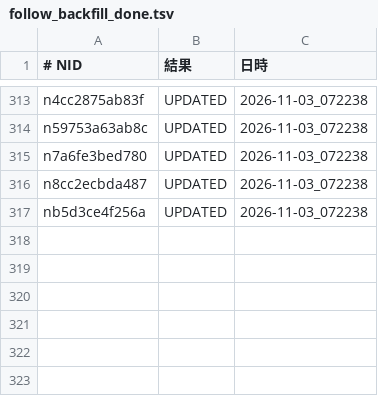
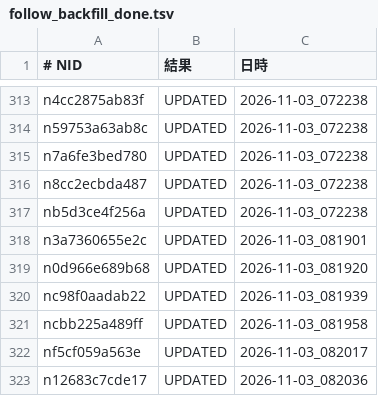
Before and after one commit to tyutyutakokaina81-netizen/agent-team, a TSV file: ops/follow_backfill_done.tsv, drawn as a sheet; only a part is shown, gaps mark what is left out; the diff names each change by its address in the sheet, - before the commit and + after, or states it on an @@ line.

Commit message:
cowork: daily backfill (english/follow/x-queue) 2026-11-03_080003

```diff
--- a/ops/follow_backfill_done.tsv
+++ b/ops/follow_backfill_done.tsv
+row 318: n3a7360655e2c | UPDATED | 2026-11-03_081901
+row 319: n0d966e689b68 | UPDATED | 2026-11-03_081920
+row 320: nc98f0aadab22 | UPDATED | 2026-11-03_081939
+row 321: ncbb225a489ff | UPDATED | 2026-11-03_081958
+row 322: nf5cf059a563e | UPDATED | 2026-11-03_082017
+row 323: n12683c7cde17 | UPDATED | 2026-11-03_082036
```
Also changed, not shown: ops/follower_log.tsv, ops/public_status.tsv, 13 other files.
